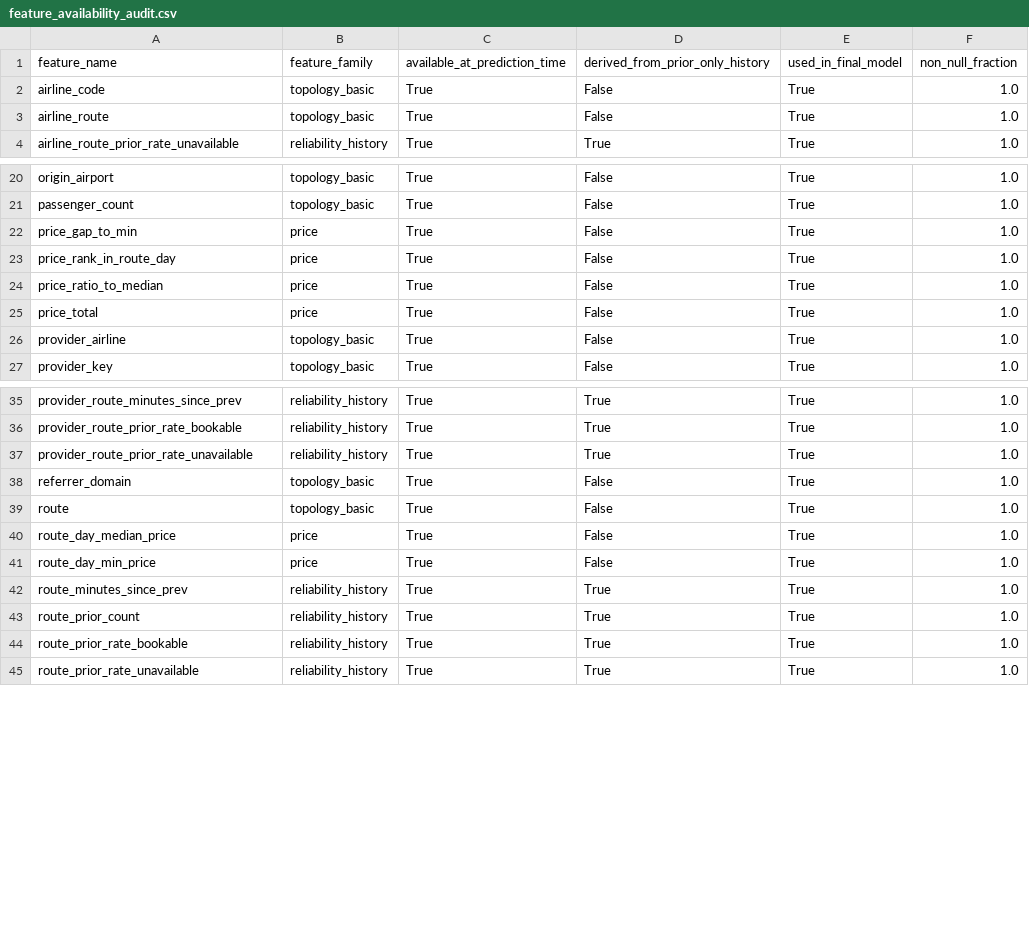
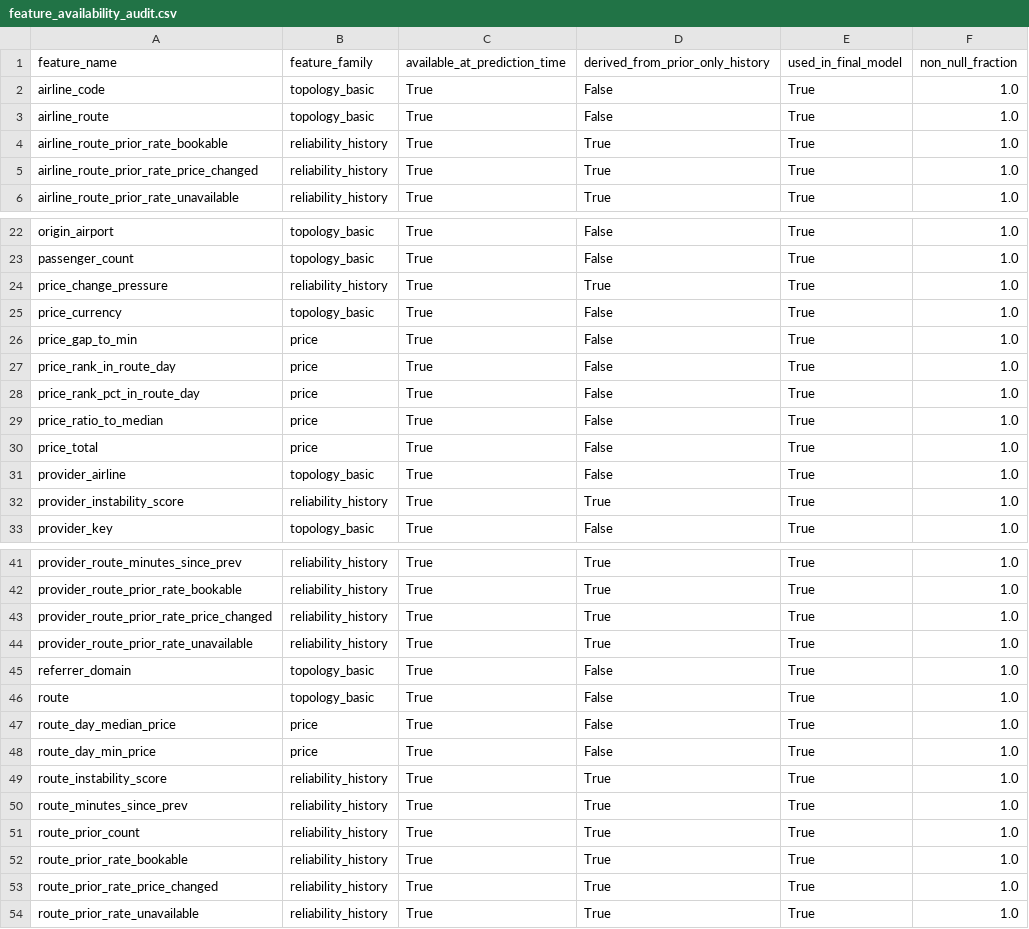
Before and after one commit to KrishnaananthamSamahithan/BookAvailabilitySystem_FYP, a CSV file: artifacts/reports/feature_availability_audit.csv, drawn as a sheet; only a part is shown, gaps mark what is left out; the diff covers the shown part only; the diff names each change by its address in the sheet, - before the commit and + after, or states it on an @@ line.

Commit message:
Improve training pipeline and refresh generated artifacts

```diff
--- a/artifacts/reports/feature_availability_audit.csv
+++ b/artifacts/reports/feature_availability_audit.csv
+row 4: airline_route_prior_rate_bookable | reliability_history | True | True | True | 1.0
+row 5: airline_route_prior_rate_price_changed | reliability_history | True | True | True | 1.0
+row 24: price_change_pressure | reliability_history | True | True | True | 1.0
+row 25: price_currency | topology_basic | True | False | True | 1.0
+row 28: price_rank_pct_in_route_day | price | True | False | True | 1.0
+row 32: provider_instability_score | reliability_history | True | True | True | 1.0
+row 43: provider_route_prior_rate_price_changed | reliability_history | True | True | True | 1.0
+row 49: route_instability_score | reliability_history | True | True | True | 1.0
+row 53: route_prior_rate_price_changed | reliability_history | True | True | True | 1.0
```
Also changed, not shown: 2 added rows elsewhere in this file, artifacts/reports/calibration_comparison.csv, artifacts/reports/model_comparison.csv, 20 other files.
